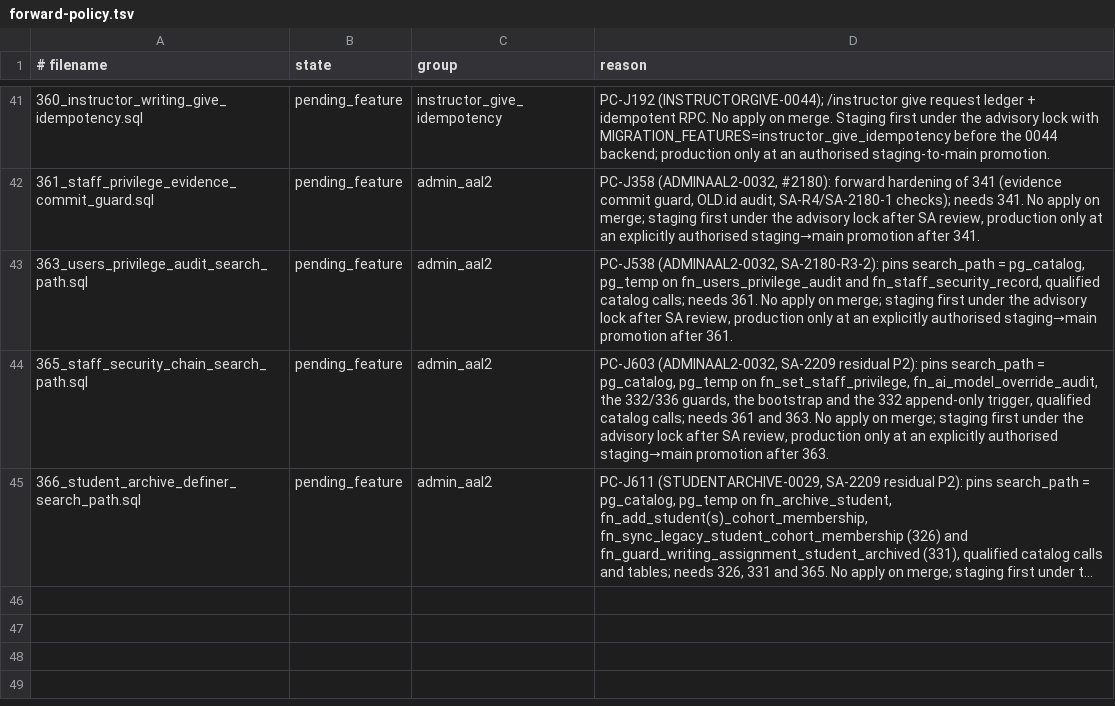
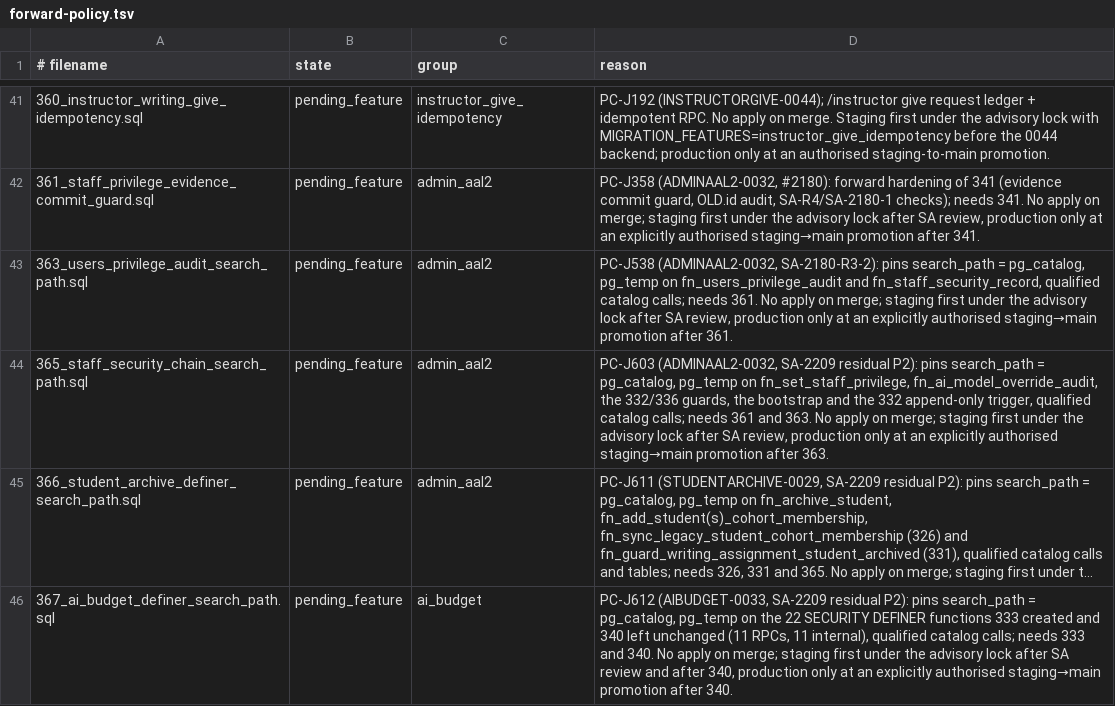
Before and after one commit to andyvinhtran1212-netizen/ielts-speaking-coach, a TSV file: backend/migrations/forward-policy.tsv, drawn as a sheet; only a part is shown, gaps mark what is left out; long unchanged cells end in …; the diff names each change by its address in the sheet, - before the commit and + after, or states it on an @@ line.

```diff
--- a/backend/migrations/forward-policy.tsv
+++ b/backend/migrations/forward-policy.tsv
+row 46: 367_ai_budget_definer_search_path.sql | pending_feature | ai_budget | PC-J612 (AIBUDGET-0033, SA-2209 residual P2): pins search_path = pg_catalog, pg_temp on the 22 SECURITY DEFINER functions 333 created and 340 left unchanged (11 RPCs, 11 internal), qualified catalog calls; needs 333 and 340. No apply on merge; staging first under the advisory lock after SA review and after 340, production only at an explicitly authorised staging→main promotion after 340.
```
Also changed, not shown: 5 other files.
